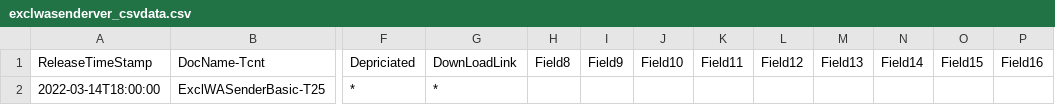
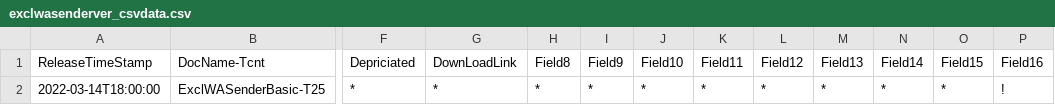
Before and after one commit to MURVENSolutions/ExelWhatsappSender, a CSV file: exclwasenderver_csvdata.csv, drawn as a sheet; only a part is shown, gaps mark what is left out; the diff names each change by its address in the sheet, - before the commit and + after, or states it on an @@ line.

Commit message:
Update exclwasenderver_csvdata.csv

```diff
--- a/exclwasenderver_csvdata.csv
+++ b/exclwasenderver_csvdata.csv
-H2 (Field8): (empty)
+H2 (Field8): *
-I2 (Field9): (empty)
+I2 (Field9): *
-J2 (Field10): (empty)
+J2 (Field10): *
-K2 (Field11): (empty)
+K2 (Field11): *
-L2 (Field12): (empty)
+L2 (Field12): *
-M2 (Field13): (empty)
+M2 (Field13): *
-N2 (Field14): (empty)
+N2 (Field14): *
-O2 (Field15): (empty)
+O2 (Field15): *
-P2 (Field16): (empty)
+P2 (Field16): !
```
